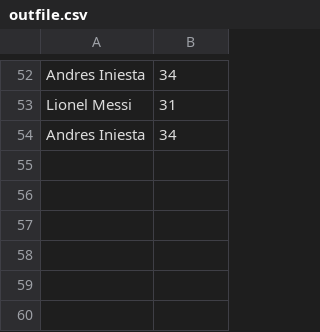
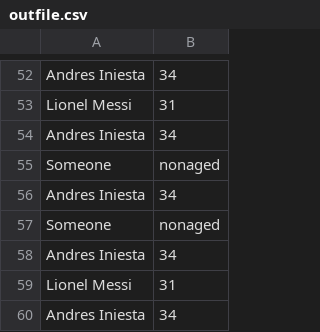
Before and after one commit to PMashaI/csvworker_nodejs, a CSV file: outfile.csv, drawn as a sheet; only a part is shown, gaps mark what is left out.

```diff
--- a/outfile.csv
+++ b/outfile.csv
@@ -54 +54,7 @@ Lionel Messi,31
 Andres Iniesta,34
+Someone,nonaged
+Andres Iniesta,34
+Someone,nonaged
+Andres Iniesta,34
+Lionel Messi,31
+Andres Iniesta,34
```
Also changed, not shown: 1 other file.
